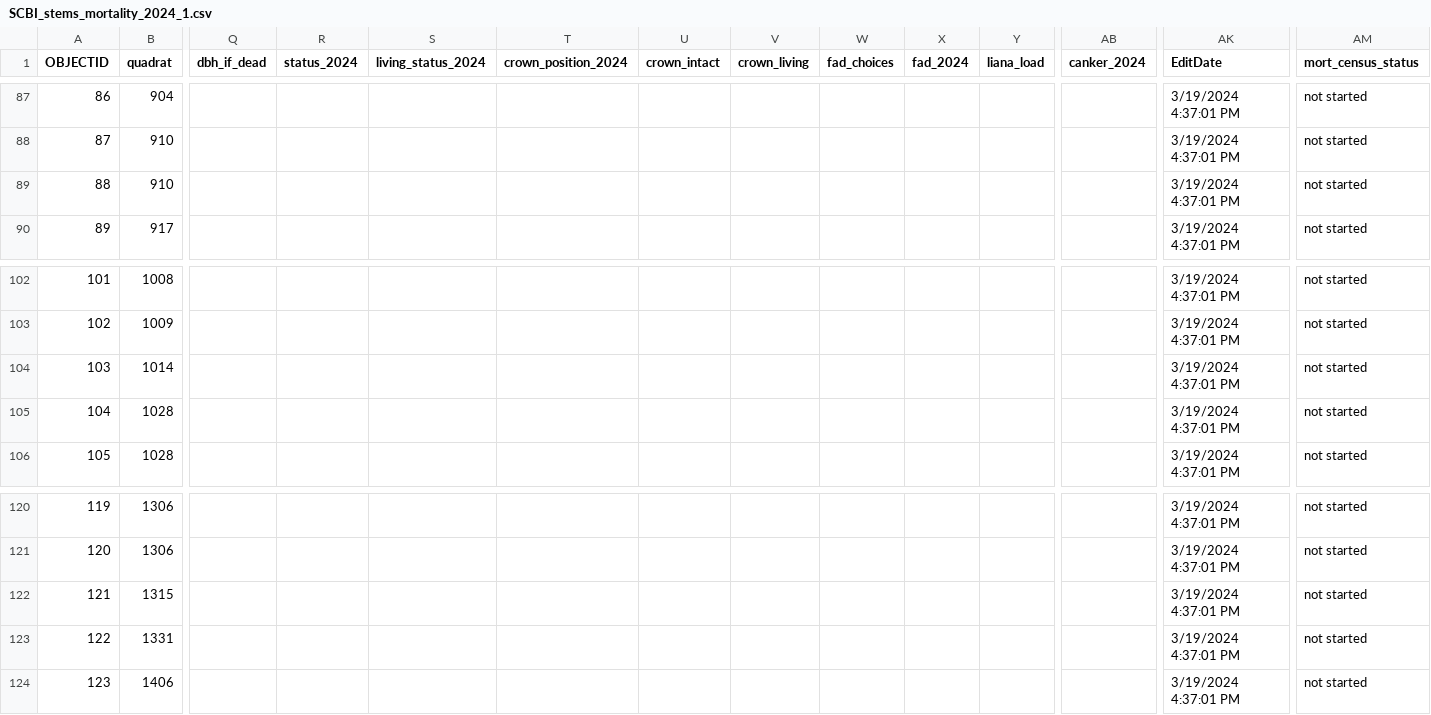
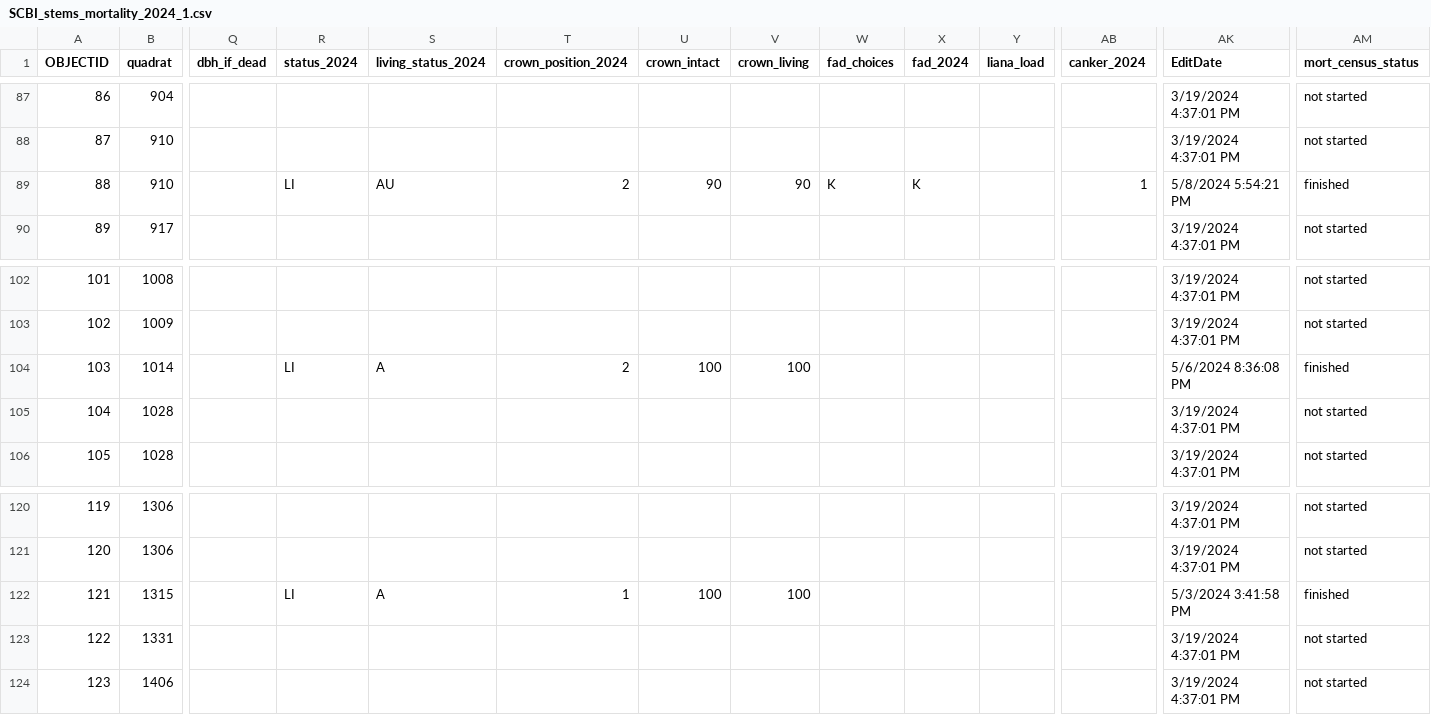
Before and after one commit to SCBI-ForestGEO/SCBImortality, a CSV file: raw_data/Field_Maps/SCBI_stems_mortality_2024_1.csv, drawn as a sheet; only a part is shown, gaps mark what is left out; the diff names each change by its address in the sheet, - before the commit and + after, or states it on an @@ line.

Commit message:
update data

```diff
--- a/raw_data/Field_Maps/SCBI_stems_mortality_2024_1.csv
+++ b/raw_data/Field_Maps/SCBI_stems_mortality_2024_1.csv
-R89 (status_2024): (empty)
+R89 (status_2024): LI
-S89 (living_status_2024): (empty)
+S89 (living_status_2024): AU
-T89 (crown_position_2024): (empty)
+T89 (crown_position_2024): 2
-U89 (crown_intact): (empty)
+U89 (crown_intact): 90
-V89 (crown_living): (empty)
+V89 (crown_living): 90
-W89 (fad_choices): (empty)
+W89 (fad_choices): K
-X89 (fad_2024): (empty)
+X89 (fad_2024): K
-AB89 (canker_2024): (empty)
+AB89 (canker_2024): 1
-AK89 (EditDate): 3/19/2024 4:37:01 PM
+AK89 (EditDate): 5/8/2024 5:54:21 PM
-AM89 (mort_census_status): not started
+AM89 (mort_census_status): finished
-R104 (status_2024): (empty)
+R104 (status_2024): LI
-S104 (living_status_2024): (empty)
+S104 (living_status_2024): A
-T104 (crown_position_2024): (empty)
+T104 (crown_position_2024): 2
-U104 (crown_intact): (empty)
+U104 (crown_intact): 100
-V104 (crown_living): (empty)
+V104 (crown_living): 100
-AK104 (EditDate): 3/19/2024 4:37:01 PM
+AK104 (EditDate): 5/6/2024 8:36:08 PM
-AM104 (mort_census_status): not started
+AM104 (mort_census_status): finished
-R122 (status_2024): (empty)
+R122 (status_2024): LI
-S122 (living_status_2024): (empty)
+S122 (living_status_2024): A
-T122 (crown_position_2024): (empty)
+T122 (crown_position_2024): 1
-U122 (crown_intact): (empty)
+U122 (crown_intact): 100
-V122 (crown_living): (empty)
+V122 (crown_living): 100
-AK122 (EditDate): 3/19/2024 4:37:01 PM
+AK122 (EditDate): 5/3/2024 3:41:58 PM
-AM122 (mort_census_status): not started
+AM122 (mort_census_status): finished
```
Also changed, not shown: 1 other file.
